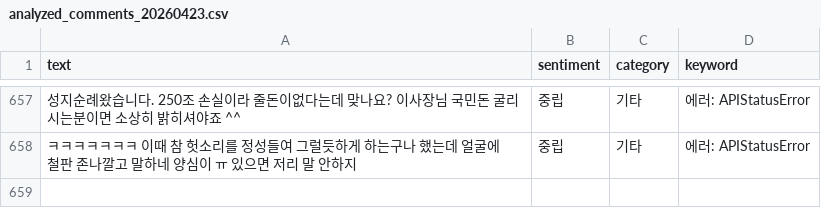
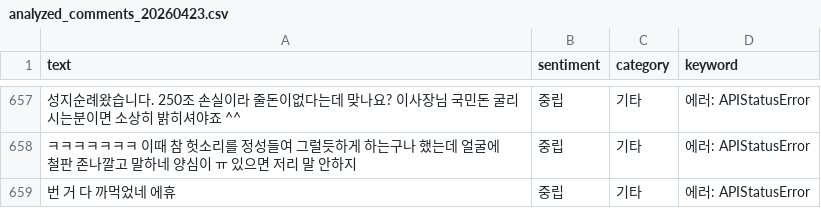
Before and after one commit to ttjkim/youtube-comment-monitoring, a CSV file: analyzed_comments_20260423.csv, drawn as a sheet; only a part is shown, gaps mark what is left out; the diff names each change by its address in the sheet, - before the commit and + after, or states it on an @@ line.

```diff
--- a/analyzed_comments_20260423.csv
+++ b/analyzed_comments_20260423.csv
+row 659: 번 거 다 까먹었네 에휴 | 중립 | 기타 | 에러: APIStatusError
```
Also changed, not shown: video_stats_20260214.csv, video_stats_20260423.csv, 2 other files.
